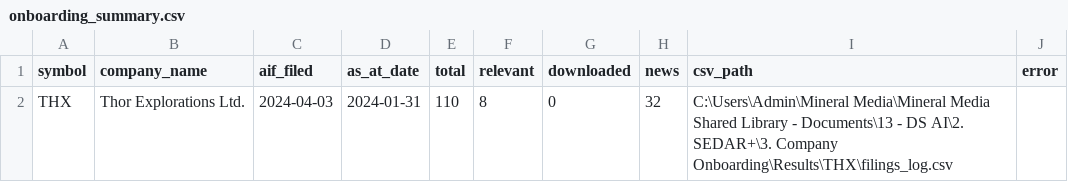
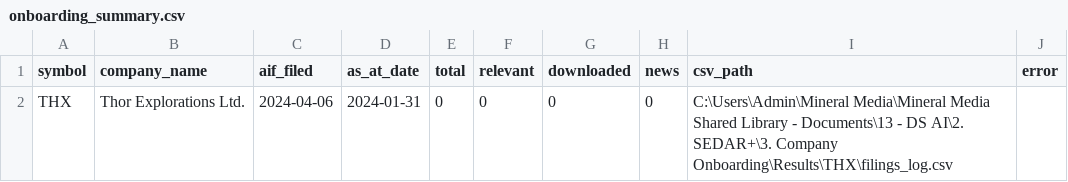
Before and after one commit to gcbarclawbot/sedar-automation, a CSV file: 3. Company Onboarding/Results/onboarding_summary.csv, drawn as a sheet.

```diff
--- a/3. Company Onboarding/Results/onboarding_summary.csv
+++ b/3. Company Onboarding/Results/onboarding_summary.csv
@@ -1,2 +1,2 @@
 symbol,company_name,aif_filed,as_at_date,total,relevant,downloaded,news,csv_path,error
-THX,Thor Explorations Ltd.,2024-04-03,2024-01-31,110,8,0,32,C:\Users\Admin\Mineral Media\Mineral Media Shared Library - Documents\13 - DS AI\2. SEDAR+\3. Company Onboarding\Results\THX\filings_log.csv,
+THX,Thor Explorations Ltd.,2024-04-06,2024-01-31,0,0,0,0,C:\Users\Admin\Mineral Media\Mineral Media Shared Library - Documents\13 - DS AI\2. SEDAR+\3. Company Onboarding\Results\THX\filings_log.csv,
```
Also changed, not shown: 5 other files.
